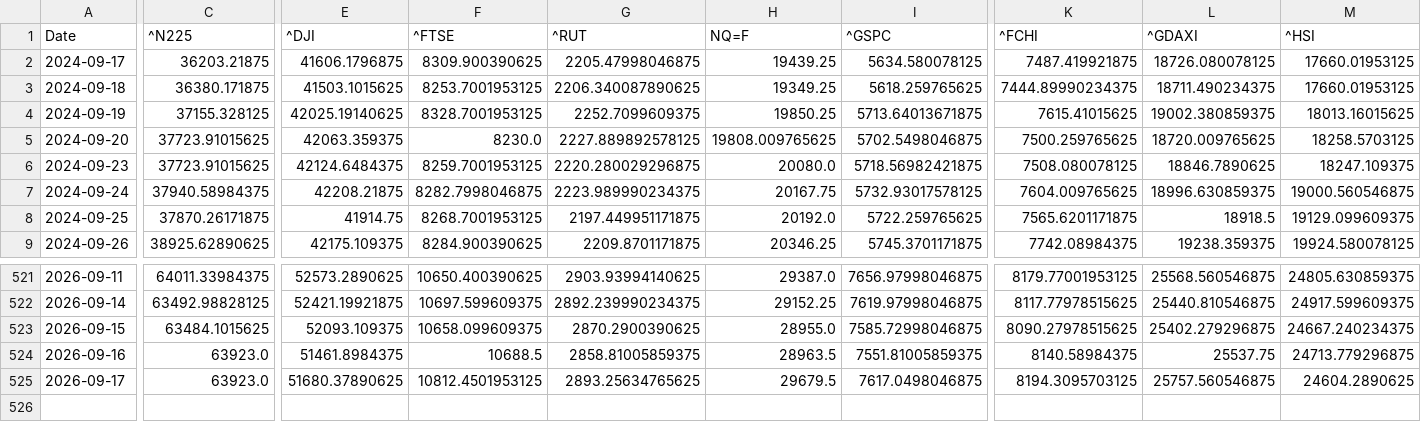
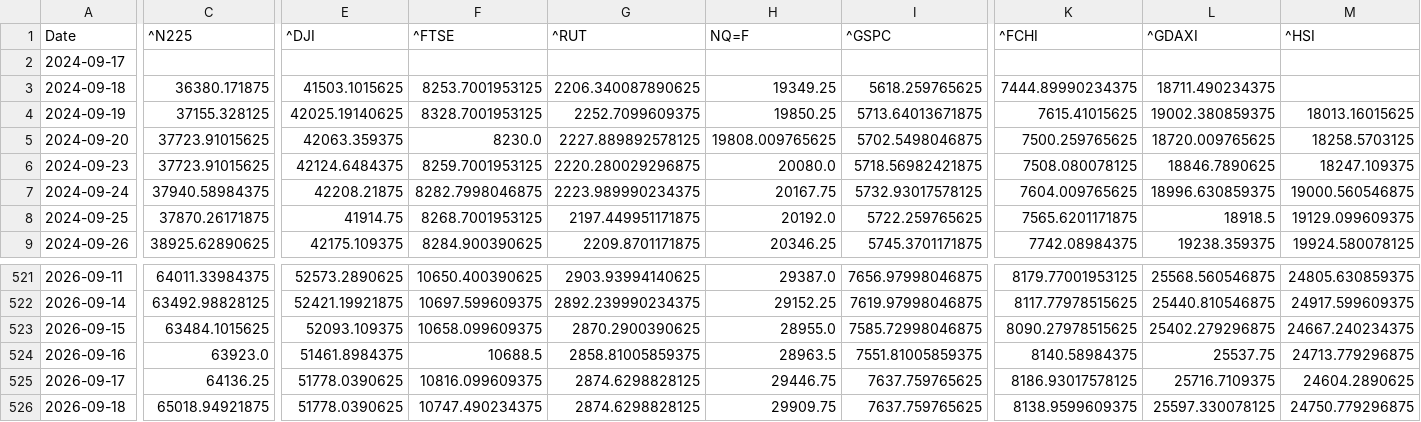
Before and after one commit to rhtjn3-sketch/Stock-Analysis, a CSV file: world_indices_master.csv, drawn as a sheet; only a part is shown, gaps mark what is left out; rows hold the shown columns only; the diff covers the shown part only; the diff names each change by its address in the sheet, - before the commit and + after, or states it on an @@ line.

Commit message:
Automated Market Data Update

```diff
--- a/world_indices_master.csv
+++ b/world_indices_master.csv
-C2 (^N225): 36203.21875
+C2 (^N225): (empty)
-E2 (^DJI): 41606.1796875
+E2 (^DJI): (empty)
-F2 (^FTSE): 8309.900390625
+F2 (^FTSE): (empty)
-G2 (^RUT): 2205.47998046875
+G2 (^RUT): (empty)
-H2 (NQ=F): 19439.25
+H2 (NQ=F): (empty)
-I2 (^GSPC): 5634.580078125
+I2 (^GSPC): (empty)
-K2 (^FCHI): 7487.419921875
+K2 (^FCHI): (empty)
-L2 (^GDAXI): 18726.080078125
+L2 (^GDAXI): (empty)
-M2:M3 (^HSI): 17660.01953125
+M2:M3 (^HSI): (empty)
-C525 (^N225): 63923.0
+C525 (^N225): 64136.25
-E525 (^DJI): 51680.37890625
+E525 (^DJI): 51778.0390625
-F525 (^FTSE): 10812.4501953125
+F525 (^FTSE): 10816.099609375
-G525 (^RUT): 2893.25634765625
+G525 (^RUT): 2874.6298828125
-H525 (NQ=F): 29679.5
+H525 (NQ=F): 29446.75
-I525 (^GSPC): 7617.0498046875
+I525 (^GSPC): 7637.759765625
-K525 (^FCHI): 8194.3095703125
+K525 (^FCHI): 8186.93017578125
-L525 (^GDAXI): 25757.560546875
+L525 (^GDAXI): 25716.7109375
+row 526: 2026-09-18 | 65018.94921875 | 51778.0390625 | 10747.490234375 | 2874.6298828125 | 29909.75 | 7637.759765625 | 8138.9599609375 | 25597.330078125 | 24750.779296875
```
Also changed, not shown: 11 edited cells elsewhere in this file, macro_master.csv, nifty_indices_master.csv, 4 other files.
